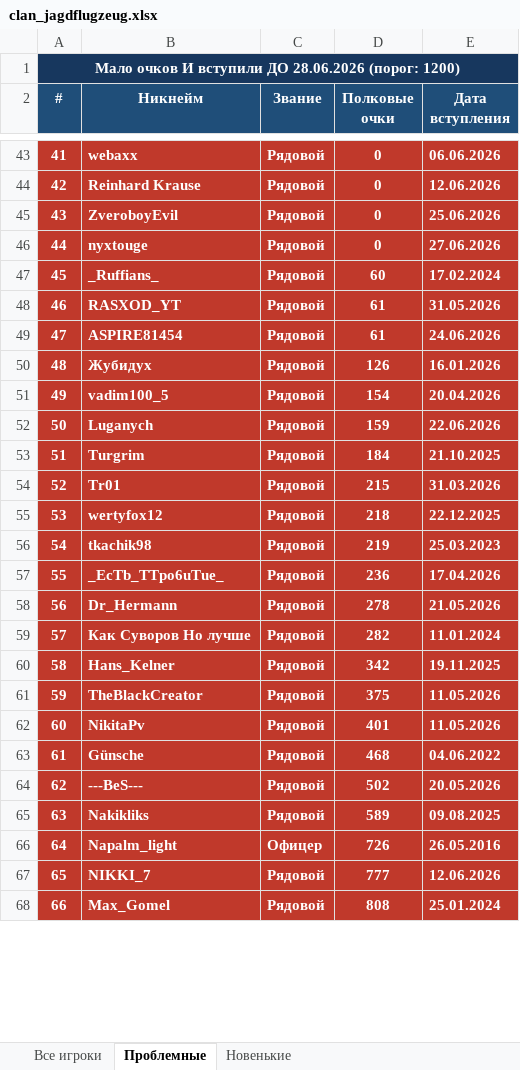
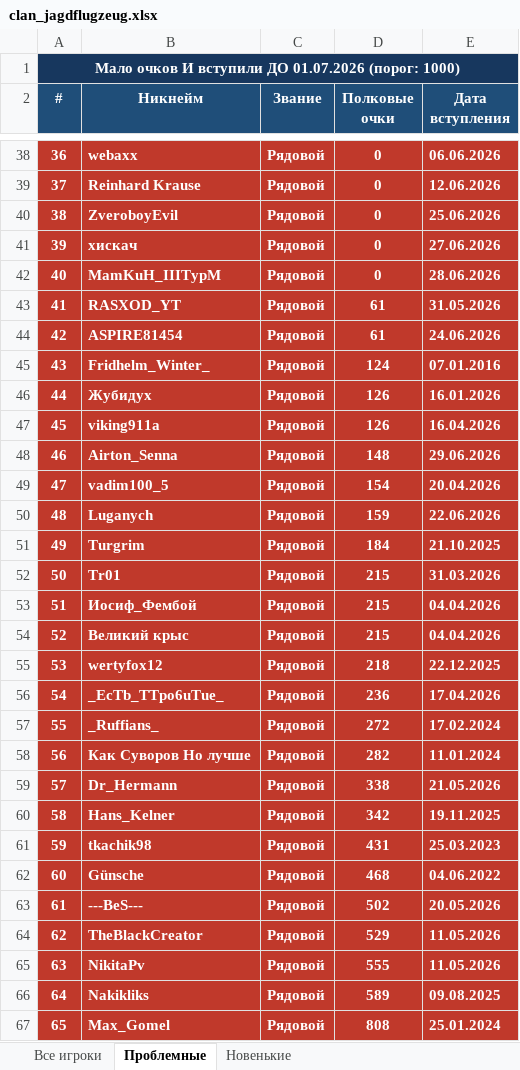
Before and after one commit to Ki1ka/wt3, an Excel workbook: clan_jagdflugzeug.xlsx, sheet Проблемные, drawn as a sheet; only a part is shown, gaps mark what is left out; values as stored, in another font and other column widths than the file's, no borders; removed rows and columns are numbered as before the commit, all else as after; the diff covers the shown part only; the diff names each change by its address in the sheet, - before the commit and + after, or states it on an @@ line.

```diff
--- a/clan_jagdflugzeug.xlsx (sheet Проблемные)
+++ b/clan_jagdflugzeug.xlsx (sheet Проблемные)
@@ column A (#) renumbered between rows 1 and 68 @@
-B41 (Никнейм): nyxtouge
+B41 (Никнейм): хискач
-row 47: 45 | _Ruffians_ | Рядовой | 60 | 17.02.2024
+row 42: 40 | MamKuH_IIITypM | Рядовой | 0 | 28.06.2026
+row 45: 43 | Fridhelm_Winter_ | Рядовой | 124 | 07.01.2016
+row 47: 45 | viking911a | Рядовой | 126 | 16.04.2026
+row 48: 46 | Airton_Senna | Рядовой | 148 | 29.06.2026
+row 53: 51 | Иосиф_Фембой | Рядовой | 215 | 04.04.2026
+row 54: 52 | Великий крыс | Рядовой | 215 | 04.04.2026
-row 56: 54 | tkachik98 | Рядовой | 219 | 25.03.2023
-row 58: 56 | Dr_Hermann | Рядовой | 278 | 21.05.2026
+row 57: 55 | _Ruffians_ | Рядовой | 272 | 17.02.2024
+row 59: 57 | Dr_Hermann | Рядовой | 338 | 21.05.2026
-row 61: 59 | TheBlackCreator | Рядовой | 375 | 11.05.2026
-row 62: 60 | NikitaPv | Рядовой | 401 | 11.05.2026
+row 61: 59 | tkachik98 | Рядовой | 431 | 25.03.2023
+row 64: 62 | TheBlackCreator | Рядовой | 529 | 11.05.2026
+row 65: 63 | NikitaPv | Рядовой | 555 | 11.05.2026
-row 66: 64 | Napalm_light | Офицер | 726 | 26.05.2016
-row 67: 65 | NIKKI_7 | Рядовой | 777 | 12.06.2026
```
Also changed, not shown: 1 added row, 9 removed rows and 1 edited cell elsewhere in this sheet, sheet Все игроки, sheet Новенькие, 3 other files.
